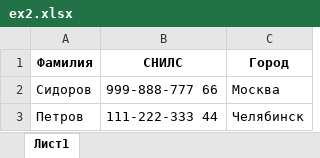
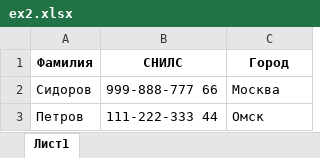
Before and after one commit to flown09/Summer_practice, an Excel workbook: ex2.xlsx, sheet Лист1, drawn as a sheet; values as stored, in another font and other column widths than the file's, no borders; the diff names each change by its address in the sheet, - before the commit and + after, or states it on an @@ line.

```diff
--- a/ex2.xlsx (sheet Лист1)
+++ b/ex2.xlsx (sheet Лист1)
-C3 (Город): Челябинск
+C3 (Город): Омск
```
Also changed, not shown: Результат_сравнения.xlsx, 1 other file.
